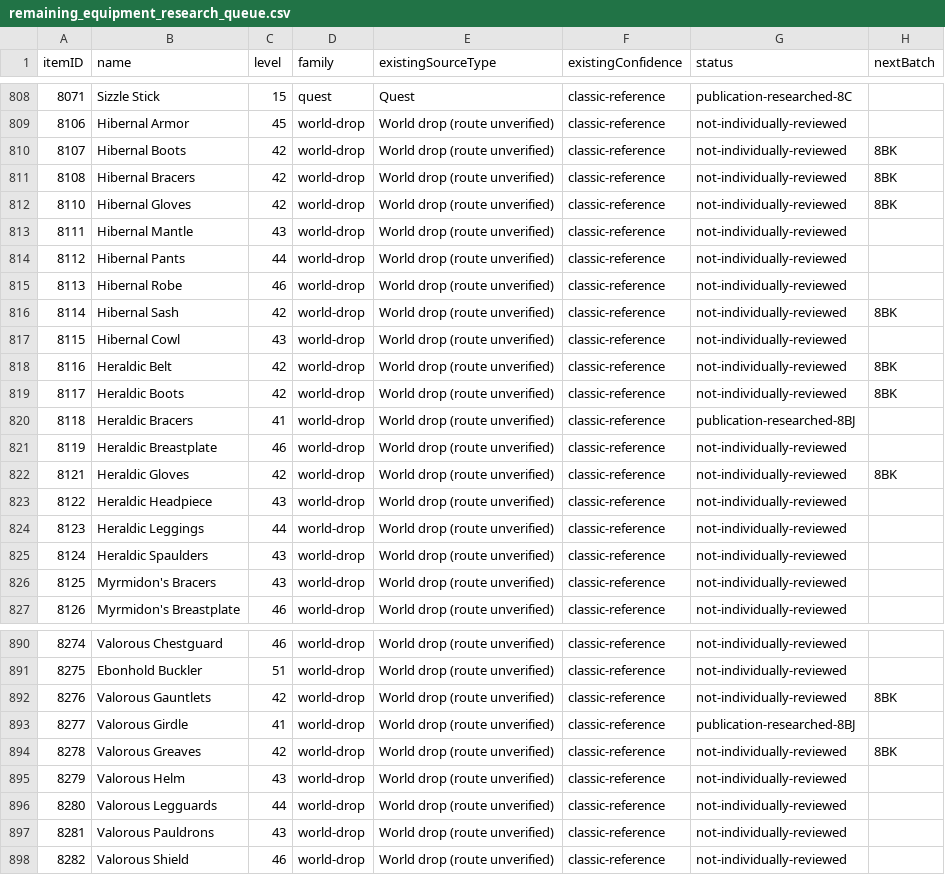
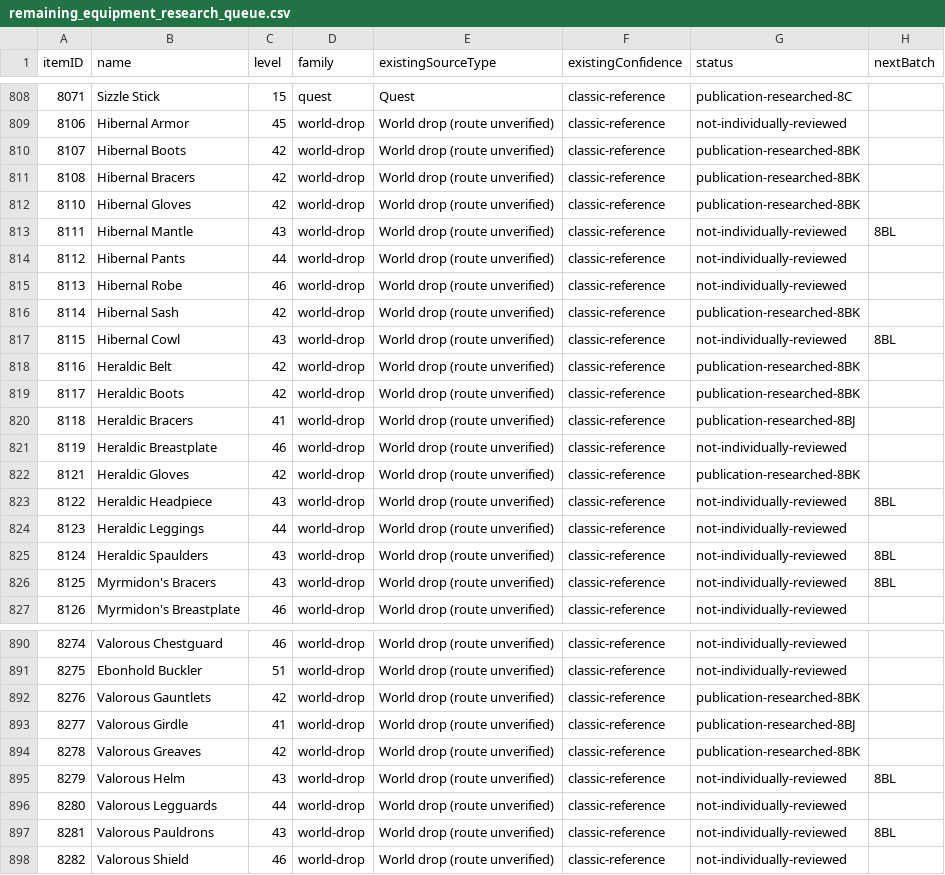
Before and after one commit to magicaddons/getgear, a CSV file: docs/source-audit-1-60/reconciliation-20261109/remaining_equipment_research_queue.csv, drawn as a sheet; only a part is shown, gaps mark what is left out; the diff covers the shown part only.

Commit message:
Research level-42 acquisition sources and retain unknown navigation gaps

```diff
--- a/docs/source-audit-1-60/reconciliation-20261109/remaining_equipment_research_queue.csv
+++ b/docs/source-audit-1-60/reconciliation-20261109/remaining_equipment_research_queue.csv
@@ -809,19 +809,19 @@ itemID,name,level,family,existingSourceType,existingConfidence,status,nextBatch
 8106,Hibernal Armor,45,world-drop,World drop (route unverified),classic-reference,not-individually-reviewed,
-8107,Hibernal Boots,42,world-drop,World drop (route unverified),classic-reference,not-individually-reviewed,8BK
-8108,Hibernal Bracers,42,world-drop,World drop (route unverified),classic-reference,not-individually-reviewed,8BK
-8110,Hibernal Gloves,42,world-drop,World drop (route unverified),classic-reference,not-individually-reviewed,8BK
-8111,Hibernal Mantle,43,world-drop,World drop (route unverified),classic-reference,not-individually-reviewed,
+8107,Hibernal Boots,42,world-drop,World drop (route unverified),classic-reference,publication-researched-8BK,
+8108,Hibernal Bracers,42,world-drop,World drop (route unverified),classic-reference,publication-researched-8BK,
+8110,Hibernal Gloves,42,world-drop,World drop (route unverified),classic-reference,publication-researched-8BK,
+8111,Hibernal Mantle,43,world-drop,World drop (route unverified),classic-reference,not-individually-reviewed,8BL
 8112,Hibernal Pants,44,world-drop,World drop (route unverified),classic-reference,not-individually-reviewed,
 8113,Hibernal Robe,46,world-drop,World drop (route unverified),classic-reference,not-individually-reviewed,
-8114,Hibernal Sash,42,world-drop,World drop (route unverified),classic-reference,not-individually-reviewed,8BK
-8115,Hibernal Cowl,43,world-drop,World drop (route unverified),classic-reference,not-individually-reviewed,
-8116,Heraldic Belt,42,world-drop,World drop (route unverified),classic-reference,not-individually-reviewed,8BK
-8117,Heraldic Boots,42,world-drop,World drop (route unverified),classic-reference,not-individually-reviewed,8BK
+8114,Hibernal Sash,42,world-drop,World drop (route unverified),classic-reference,publication-researched-8BK,
+8115,Hibernal Cowl,43,world-drop,World drop (route unverified),classic-reference,not-individually-reviewed,8BL
+8116,Heraldic Belt,42,world-drop,World drop (route unverified),classic-reference,publication-researched-8BK,
+8117,Heraldic Boots,42,world-drop,World drop (route unverified),classic-reference,publication-researched-8BK,
 8118,Heraldic Bracers,41,world-drop,World drop (route unverified),classic-reference,publication-researched-8BJ,
 8119,Heraldic Breastplate,46,world-drop,World drop (route unverified),classic-reference,not-individually-reviewed,
-8121,Heraldic Gloves,42,world-drop,World drop (route unverified),classic-reference,not-individually-reviewed,8BK
-8122,Heraldic Headpiece,43,world-drop,World drop (route unverified),classic-reference,not-individually-reviewed,
+8121,Heraldic Gloves,42,world-drop,World drop (route unverified),classic-reference,publication-researched-8BK,
+8122,Heraldic Headpiece,43,world-drop,World drop (route unverified),classic-reference,not-individually-reviewed,8BL
 8123,Heraldic Leggings,44,world-drop,World drop (route unverified),classic-reference,not-individually-reviewed,
-8124,Heraldic Spaulders,43,world-drop,World drop (route unverified),classic-reference,not-individually-reviewed,
-8125,Myrmidon's Bracers,43,world-drop,World drop (route unverified),classic-reference,not-individually-reviewed,
+8124,Heraldic Spaulders,43,world-drop,World drop (route unverified),classic-reference,not-individually-reviewed,8BL
+8125,Myrmidon's Bracers,43,world-drop,World drop (route unverified),classic-reference,not-individually-reviewed,8BL
 8126,Myrmidon's Breastplate,46,world-drop,World drop (route unverified),classic-reference,not-individually-reviewed,
@@ -891,8 +891,8 @@ itemID,name,level,family,existingSourceType,existingConfidence,status,nextBatch
 8275,Ebonhold Buckler,51,world-drop,World drop (route unverified),classic-reference,not-individually-reviewed,
-8276,Valorous Gauntlets,42,world-drop,World drop (route unverified),classic-reference,not-individually-reviewed,8BK
+8276,Valorous Gauntlets,42,world-drop,World drop (route unverified),classic-reference,publication-researched-8BK,
 8277,Valorous Girdle,41,world-drop,World drop (route unverified),classic-reference,publication-researched-8BJ,
-8278,Valorous Greaves,42,world-drop,World drop (route unverified),classic-reference,not-individually-reviewed,8BK
-8279,Valorous Helm,43,world-drop,World drop (route unverified),classic-reference,not-individually-reviewed,
+8278,Valorous Greaves,42,world-drop,World drop (route unverified),classic-reference,publication-researched-8BK,
+8279,Valorous Helm,43,world-drop,World drop (route unverified),classic-reference,not-individually-reviewed,8BL
 8280,Valorous Legguards,44,world-drop,World drop (route unverified),classic-reference,not-individually-reviewed,
-8281,Valorous Pauldrons,43,world-drop,World drop (route unverified),classic-reference,not-individually-reviewed,
+8281,Valorous Pauldrons,43,world-drop,World drop (route unverified),classic-reference,not-individually-reviewed,8BL
 8282,Valorous Shield,46,world-drop,World drop (route unverified),classic-reference,not-individually-reviewed,
```
Also changed, not shown: 157 edited cells elsewhere in this file, docs/source-audit-1-60/reconciliation-20261109/navigation_coverage.csv, docs/source-audit-1-60/reconciliation-20261109/upstream_everloot_edges_snapshot.csv, 28 other files.
